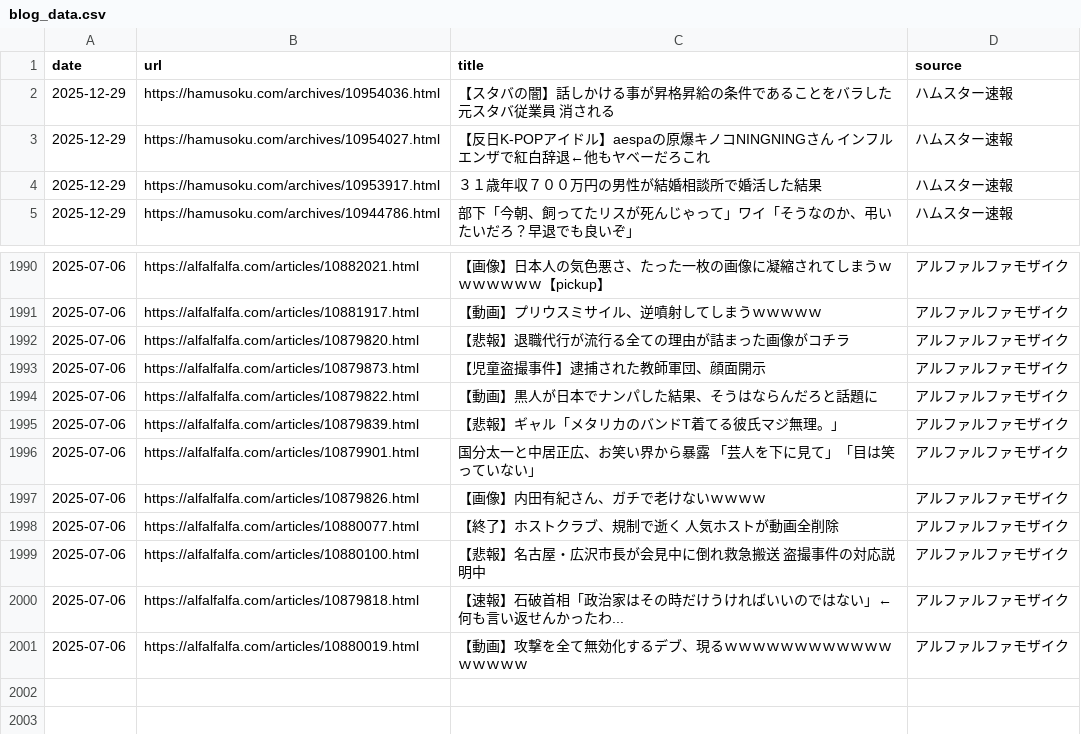
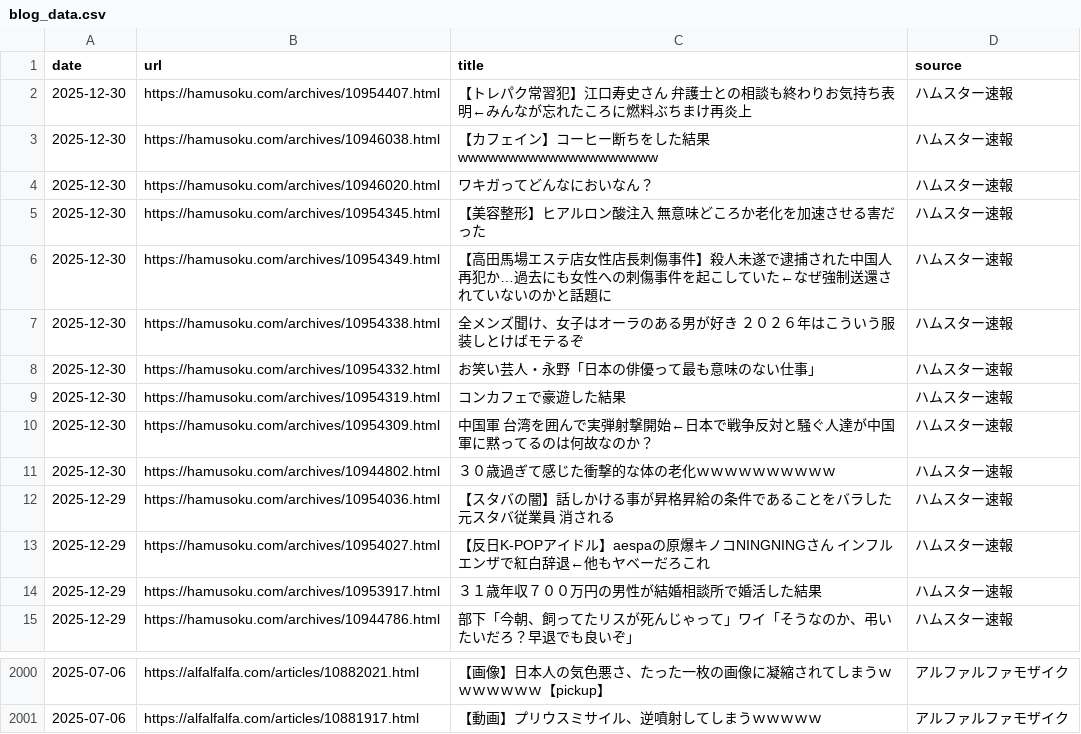
Before and after one commit to frameghostman/githubactionstest, a CSV file: blog_data.csv, drawn as a sheet; only a part is shown, gaps mark what is left out.

```diff
--- a/blog_data.csv
+++ b/blog_data.csv
@@ -1,2 +1,12 @@
 date,url,title,source
+2025-12-30,https://hamusoku.com/archives/10954407.html,【トレパク常習犯】江口寿史さん　弁護士との相談も終わりお気持ち表明←みんなが忘れたころに燃料ぶちまけ再炎上,ハムスター速報
+2025-12-30,https://hamusoku.com/archives/10946038.html,【カフェイン】コーヒー断ちをした結果wwwwwwwwwwwwwwwwwwww,ハムスター速報
+2025-12-30,https://hamusoku.com/archives/10946020.html,ワキガってどんなにおいなん？,ハムスター速報
+2025-12-30,https://hamusoku.com/archives/10954345.html,【美容整形】ヒアルロン酸注入　無意味どころか老化を加速させる害だった,ハムスター速報
+2025-12-30,https://hamusoku.com/archives/10954349.html,【高田馬場エステ店女性店長刺傷事件】殺人未遂で逮捕された中国人　再犯か…過去にも女性への刺傷事件を起こしていた←なぜ強制送還されていないのかと話題に,ハムスター速報
+2025-12-30,https://hamusoku.com/archives/10954338.html,全メンズ聞け、女子はオーラのある男が好き　２０２６年はこういう服装しとけばモテるぞ,ハムスター速報
+2025-12-30,https://hamusoku.com/archives/10954332.html,お笑い芸人・永野「日本の俳優って最も意味のない仕事」,ハムスター速報
+2025-12-30,https://hamusoku.com/archives/10954319.html,コンカフェで豪遊した結果,ハムスター速報
+2025-12-30,https://hamusoku.com/archives/10954309.html,中国軍　台湾を囲んで実弾射撃開始←日本で戦争反対と騒ぐ人達が中国軍に黙ってるのは何故なのか？,ハムスター速報
+2025-12-30,https://hamusoku.com/archives/10944802.html,３０歳過ぎて感じた衝撃的な体の老化ｗｗｗｗｗｗｗｗｗｗ,ハムスター速報
 2025-12-29,https://hamusoku.com/archives/10954036.html,【スタバの闇】話しかける事が昇格昇給の条件であることをバラした元スタバ従業員　消される,ハムスター速報
@@ -1991,11 +2001 @@ date,url,title,source
 2025-07-06,https://alfalfalfa.com/articles/10881917.html,【動画】プリウスミサイル、逆噴射してしまうｗｗｗｗｗ,アルファルファモザイク
-2025-07-06,https://alfalfalfa.com/articles/10879820.html,【悲報】退職代行が流行る全ての理由が詰まった画像がコチラ,アルファルファモザイク
-2025-07-06,https://alfalfalfa.com/articles/10879873.html,【児童盗撮事件】逮捕された教師軍団、顔面開示,アルファルファモザイク
-2025-07-06,https://alfalfalfa.com/articles/10879822.html,【動画】黒人が日本でナンパした結果、そうはならんだろと話題に,アルファルファモザイク
-2025-07-06,https://alfalfalfa.com/articles/10879839.html,【悲報】ギャル「メタリカのバンドT着てる彼氏マジ無理。」,アルファルファモザイク
-2025-07-06,https://alfalfalfa.com/articles/10879901.html,国分太一と中居正広、お笑い界から暴露　「芸人を下に見て」「目は笑っていない」,アルファルファモザイク
-2025-07-06,https://alfalfalfa.com/articles/10879826.html,【画像】内田有紀さん、ガチで老けないｗｗｗｗ,アルファルファモザイク
-2025-07-06,https://alfalfalfa.com/articles/10880077.html,【終了】ホストクラブ、規制で逝く　人気ホストが動画全削除,アルファルファモザイク
-2025-07-06,https://alfalfalfa.com/articles/10880100.html,【悲報】名古屋・広沢市長が会見中に倒れ救急搬送　盗撮事件の対応説明中,アルファルファモザイク
-2025-07-06,https://alfalfalfa.com/articles/10879818.html,【速報】石破首相「政治家はその時だけうければいいのではない」←何も言い返せんかったわ...,アルファルファモザイク
-2025-07-06,https://alfalfalfa.com/articles/10880019.html,【動画】攻撃を全て無効化するデブ、現るｗｗｗｗｗｗｗｗｗｗｗｗｗｗｗｗｗ,アルファルファモザイク
```
Also changed, not shown: 2 other files.
